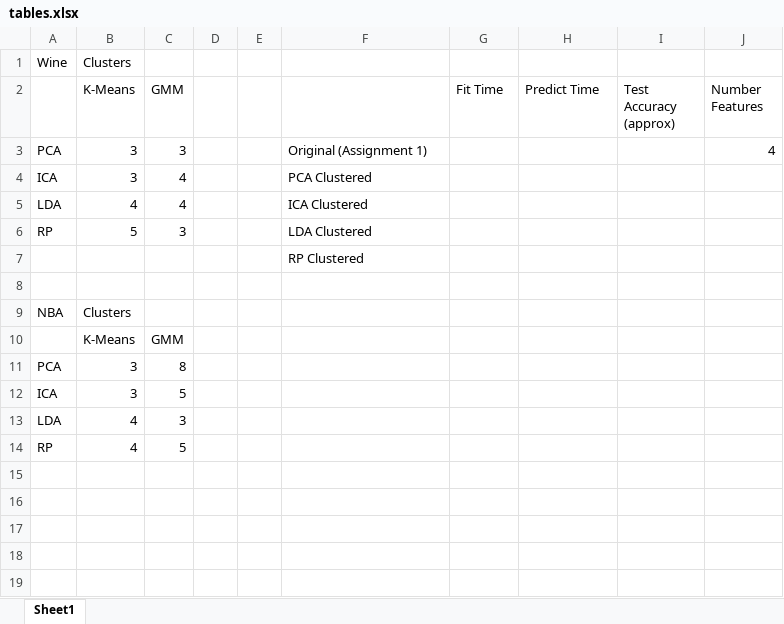
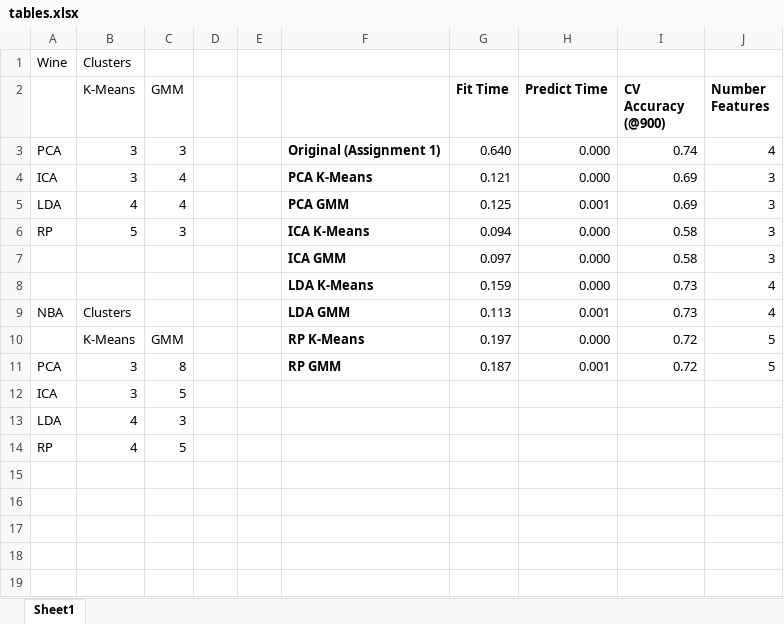
Before and after one commit to rbaxter1/cs-7641, an Excel workbook: Assignment3/tables.xlsx, sheet Sheet1, drawn as a sheet; only a part is shown; values as stored, in another font and other column widths than the file's, no borders; removed rows and columns are numbered as before the commit, all else as after; the diff covers the shown part only; the diff names each change by its address in the sheet, - before the commit and + after, or states it on an @@ line.

```diff
--- a/Assignment3/tables.xlsx (sheet Sheet1)
+++ b/Assignment3/tables.xlsx (sheet Sheet1)
-G2:J2 bold: off
+G2:J2 bold: on
-I2: Test Accuracy (approx)
+I2: CV Accuracy (@900)
-F3:F6 bold: off
+F3:F6 bold: on
-G3 (Fit Time): (empty)
+G3 (Fit Time): 0.640
-H3:H4 (Predict Time): (empty)
+H3:H4 (Predict Time): 0.000
-I3 (CV Accuracy (@900)): (empty)
+I3 (CV Accuracy (@900)): 0.74
-F4: PCA Clustered
+F4: PCA K-Means
-G4 (Fit Time): (empty)
+G4 (Fit Time): 0.121
-I4:I5 (CV Accuracy (@900)): (empty)
+I4:I5 (CV Accuracy (@900)): 0.69
-J4:J6 (Number Features): (empty)
+J4:J6 (Number Features): 3
-F5: ICA Clustered
+F5: PCA GMM
-G5 (Fit Time): (empty)
+G5 (Fit Time): 0.125
-H5 (Predict Time): (empty)
+H5 (Predict Time): 0.001
-F6: LDA Clustered
+F6: ICA K-Means
-G6 (Fit Time): (empty)
+G6 (Fit Time): 0.094
-H6 (Predict Time): (empty)
+H6 (Predict Time): 0.000
-I6 (CV Accuracy (@900)): (empty)
+I6 (CV Accuracy (@900)): 0.58
-row 7:  |  |  |  |  | RP Clustered
-row 7: (empty)
+row 7:  |  |  |  |  | ICA GMM | 0.097 | 0.000 | 0.58 | 3
-row 9: NBA | Clusters
-row 10:  | K-Means | GMM
+row 8:  |  |  |  |  | LDA K-Means | 0.159 | 0.000 | 0.73 | 4
+row 9: NBA | Clusters |  |  |  | LDA GMM | 0.113 | 0.001 | 0.73 | 4
+row 10:  | K-Means | GMM |  |  | RP K-Means | 0.197 | 0.000 | 0.72 | 5
-F11: (empty)
+F11: RP GMM
-G11 (Fit Time): (empty)
+G11 (Fit Time): 0.187
-H11 (Predict Time): (empty)
+H11 (Predict Time): 0.001
-I11 (CV Accuracy (@900)): (empty)
+I11 (CV Accuracy (@900)): 0.72
-J11 (Number Features): (empty)
+J11 (Number Features): 5
+row 15: (empty)
+row 16: (empty)
+row 17: (empty)
+row 18: (empty)
+row 19: (empty)
```
Also changed, not shown: 20 added rows elsewhere in this sheet, 2 other files.
